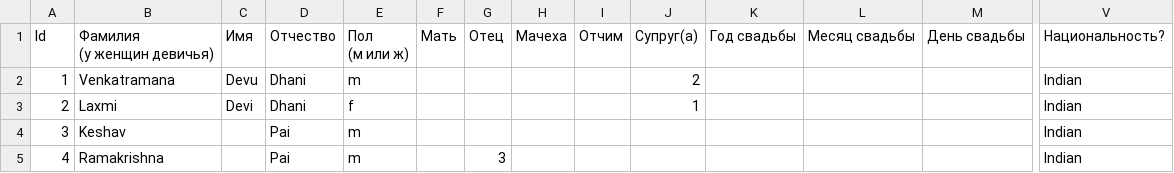
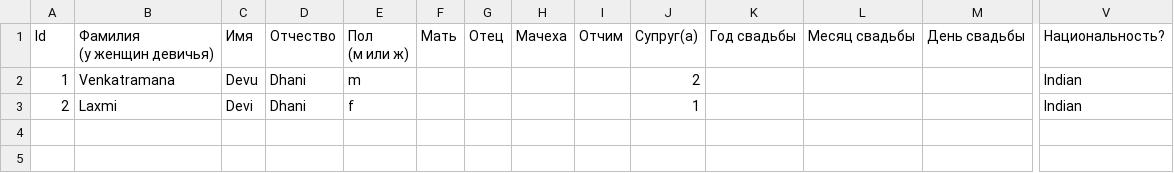
Before and after one commit to Karrot-Tech/family-tree, a CSV file: scripts/input/Family Tree Knots - People.csv, drawn as a sheet; only a part is shown, gaps mark what is left out; rows hold the shown columns only; the diff names each change by its address in the sheet, - before the commit and + after, or states it on an @@ line.

Commit message:
Update Family Tree Knots - People.csv

```diff
--- a/scripts/input/Family Tree Knots - People.csv
+++ b/scripts/input/Family Tree Knots - People.csv
-row 4: 3 | Keshav |  | Pai | m |  |  |  |  |  |  |  |  | Indian
-row 5: 4 | Ramakrishna |  | Pai | m |  | 3 |  |  |  |  |  |  | Indian
```
